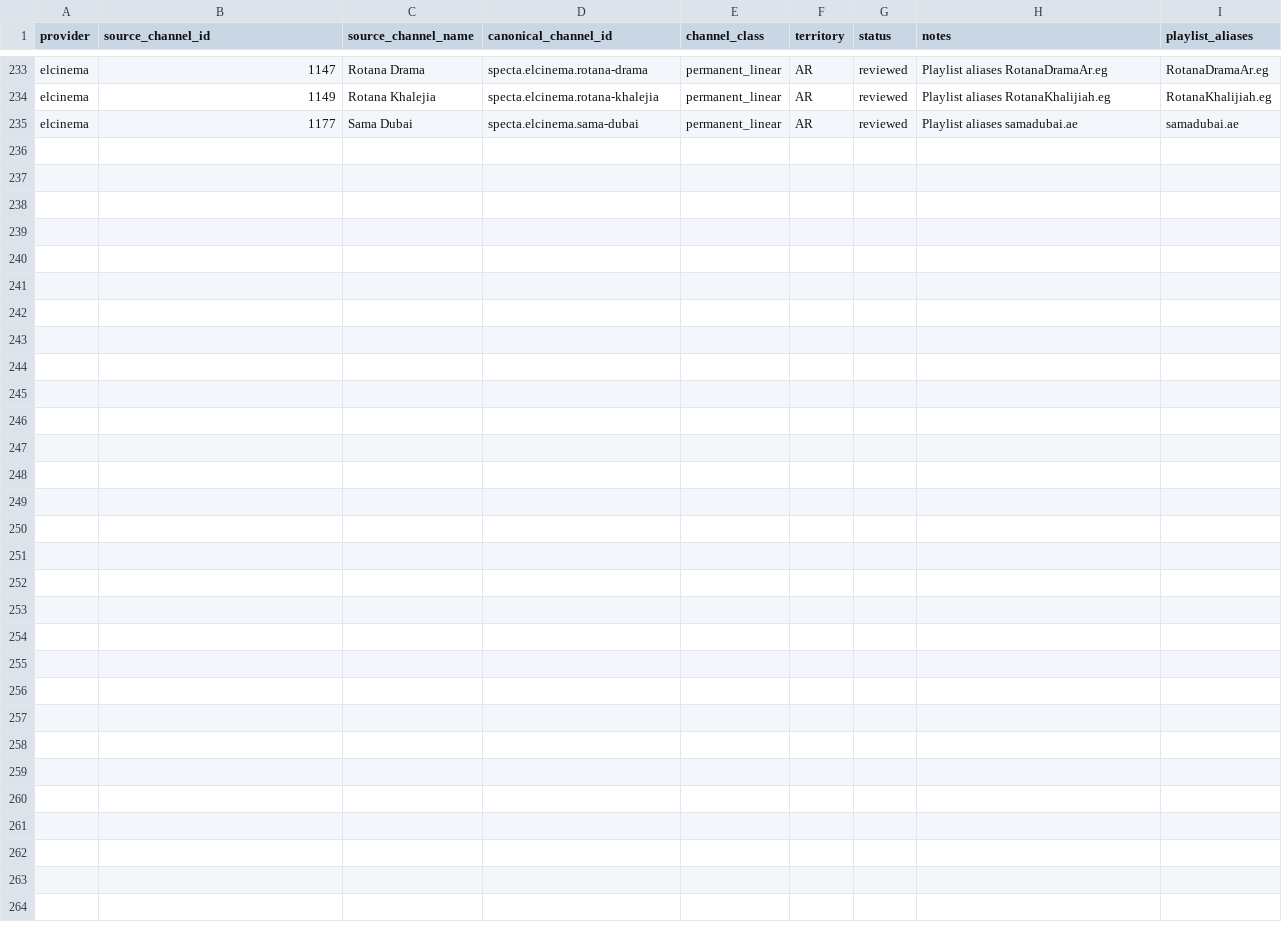
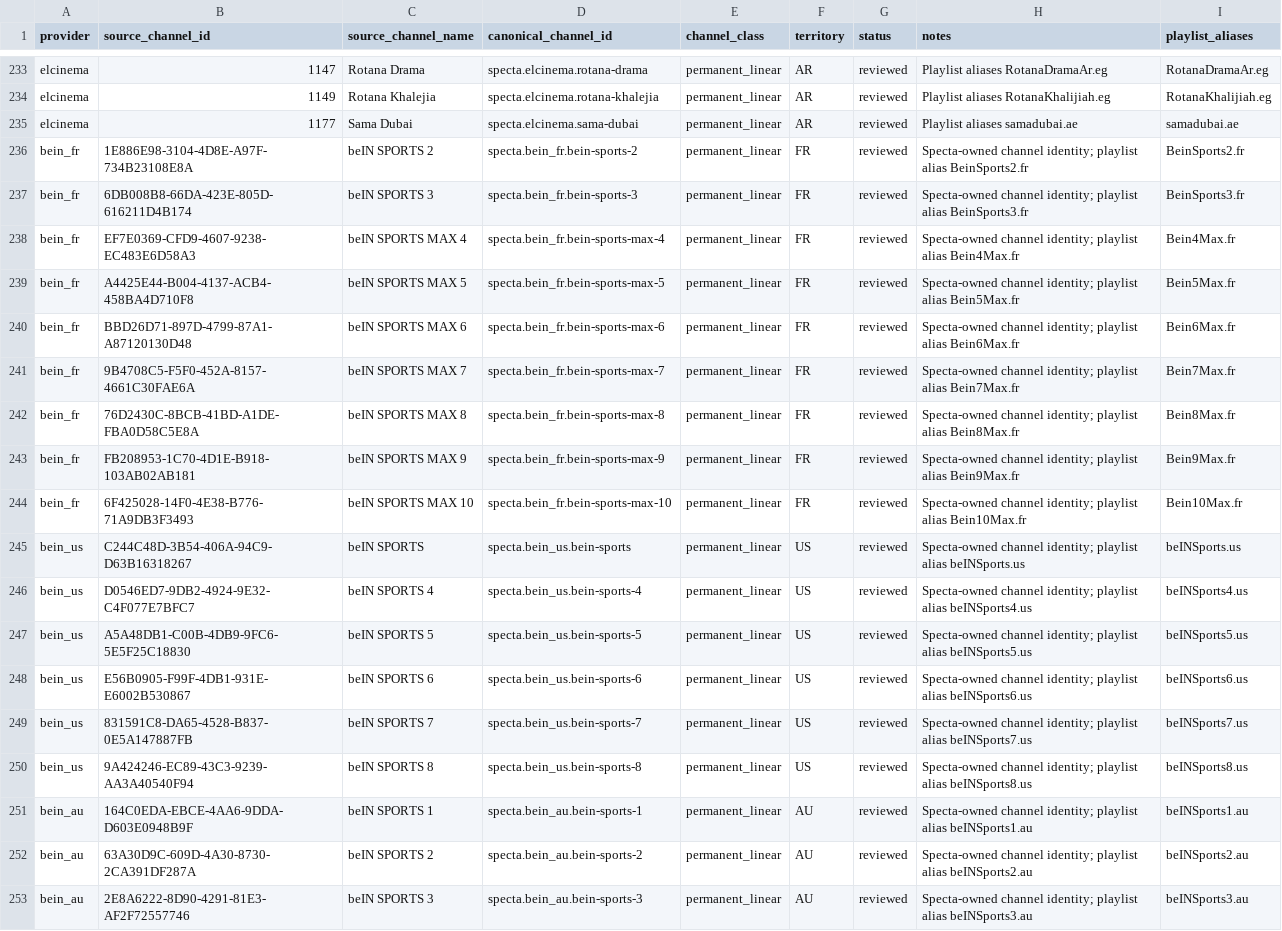
Before and after one commit to ayoubhaid/specta-broadcaster-epg, a CSV file: data/mapping/channel-map.csv, drawn as a sheet; only a part is shown, gaps mark what is left out; the diff names each change by its address in the sheet, - before the commit and + after, or states it on an @@ line.

Commit message:
Add beIN France, US and Australia feeds (#14)
- Parameterize the beIN adapter with provider, region and source URL

- Add separate FR, US and AU feeds and 18 channel mappings

- Wire the new regions into the refresh and validation workflows

- Feed grows to 191 channels and 7279 programmes

```diff
--- a/data/mapping/channel-map.csv
+++ b/data/mapping/channel-map.csv
+row 236: bein_fr | 1E886E98-3104-4D8E-A97F-734B23108E8A | beIN SPORTS 2 | specta.bein_fr.bein-sports-2 | permanent_linear | FR | reviewed | Specta-owned channel identity; playlist alias BeinSports2.fr | BeinSports2.fr
+row 237: bein_fr | 6DB008B8-66DA-423E-805D-616211D4B174 | beIN SPORTS 3 | specta.bein_fr.bein-sports-3 | permanent_linear | FR | reviewed | Specta-owned channel identity; playlist alias BeinSports3.fr | BeinSports3.fr
+row 238: bein_fr | EF7E0369-CFD9-4607-9238-EC483E6D58A3 | beIN SPORTS MAX 4 | specta.bein_fr.bein-sports-max-4 | permanent_linear | FR | reviewed | Specta-owned channel identity; playlist alias Bein4Max.fr | Bein4Max.fr
+row 239: bein_fr | A4425E44-B004-4137-ACB4-458BA4D710F8 | beIN SPORTS MAX 5 | specta.bein_fr.bein-sports-max-5 | permanent_linear | FR | reviewed | Specta-owned channel identity; playlist alias Bein5Max.fr | Bein5Max.fr
+row 240: bein_fr | BBD26D71-897D-4799-87A1-A87120130D48 | beIN SPORTS MAX 6 | specta.bein_fr.bein-sports-max-6 | permanent_linear | FR | reviewed | Specta-owned channel identity; playlist alias Bein6Max.fr | Bein6Max.fr
+row 241: bein_fr | 9B4708C5-F5F0-452A-8157-4661C30FAE6A | beIN SPORTS MAX 7 | specta.bein_fr.bein-sports-max-7 | permanent_linear | FR | reviewed | Specta-owned channel identity; playlist alias Bein7Max.fr | Bein7Max.fr
+row 242: bein_fr | 76D2430C-8BCB-41BD-A1DE-FBA0D58C5E8A | beIN SPORTS MAX 8 | specta.bein_fr.bein-sports-max-8 | permanent_linear | FR | reviewed | Specta-owned channel identity; playlist alias Bein8Max.fr | Bein8Max.fr
+row 243: bein_fr | FB208953-1C70-4D1E-B918-103AB02AB181 | beIN SPORTS MAX 9 | specta.bein_fr.bein-sports-max-9 | permanent_linear | FR | reviewed | Specta-owned channel identity; playlist alias Bein9Max.fr | Bein9Max.fr
+row 244: bein_fr | 6F425028-14F0-4E38-B776-71A9DB3F3493 | beIN SPORTS MAX 10 | specta.bein_fr.bein-sports-max-10 | permanent_linear | FR | reviewed | Specta-owned channel identity; playlist alias Bein10Max.fr | Bein10Max.fr
+row 245: bein_us | C244C48D-3B54-406A-94C9-D63B16318267 | beIN SPORTS | specta.bein_us.bein-sports | permanent_linear | US | reviewed | Specta-owned channel identity; playlist alias beINSports.us | beINSports.us
+row 246: bein_us | D0546ED7-9DB2-4924-9E32-C4F077E7BFC7 | beIN SPORTS 4 | specta.bein_us.bein-sports-4 | permanent_linear | US | reviewed | Specta-owned channel identity; playlist alias beINSports4.us | beINSports4.us
+row 247: bein_us | A5A48DB1-C00B-4DB9-9FC6-5E5F25C18830 | beIN SPORTS 5 | specta.bein_us.bein-sports-5 | permanent_linear | US | reviewed | Specta-owned channel identity; playlist alias beINSports5.us | beINSports5.us
+row 248: bein_us | E56B0905-F99F-4DB1-931E-E6002B530867 | beIN SPORTS 6 | specta.bein_us.bein-sports-6 | permanent_linear | US | reviewed | Specta-owned channel identity; playlist alias beINSports6.us | beINSports6.us
+row 249: bein_us | 831591C8-DA65-4528-B837-0E5A147887FB | beIN SPORTS 7 | specta.bein_us.bein-sports-7 | permanent_linear | US | reviewed | Specta-owned channel identity; playlist alias beINSports7.us | beINSports7.us
+row 250: bein_us | 9A424246-EC89-43C3-9239-AA3A40540F94 | beIN SPORTS 8 | specta.bein_us.bein-sports-8 | permanent_linear | US | reviewed | Specta-owned channel identity; playlist alias beINSports8.us | beINSports8.us
+row 251: bein_au | 164C0EDA-EBCE-4AA6-9DDA-D603E0948B9F | beIN SPORTS 1 | specta.bein_au.bein-sports-1 | permanent_linear | AU | reviewed | Specta-owned channel identity; playlist alias beINSports1.au | beINSports1.au
+row 252: bein_au | 63A30D9C-609D-4A30-8730-2CA391DF287A | beIN SPORTS 2 | specta.bein_au.bein-sports-2 | permanent_linear | AU | reviewed | Specta-owned channel identity; playlist alias beINSports2.au | beINSports2.au
+row 253: bein_au | 2E8A6222-8D90-4291-81E3-AF2F72557746 | beIN SPORTS 3 | specta.bein_au.bein-sports-3 | permanent_linear | AU | reviewed | Specta-owned channel identity; playlist alias beINSports3.au | beINSports3.au
```
Also changed, not shown: 11 other files.
